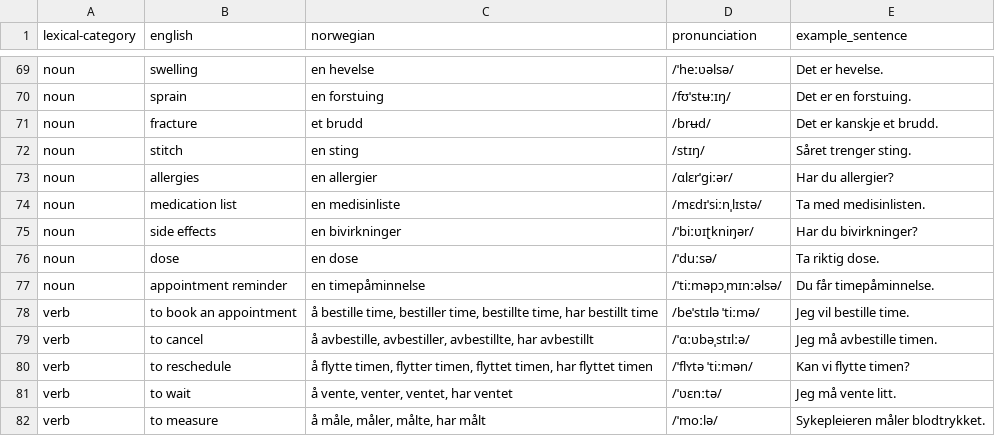
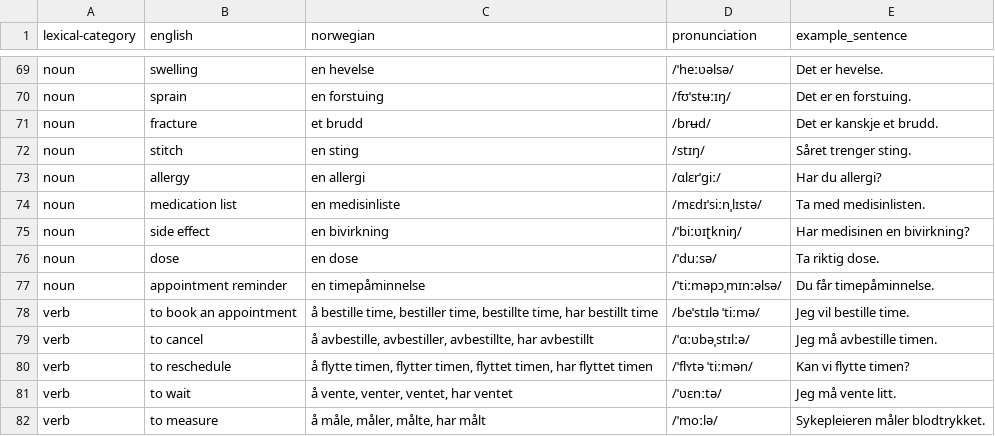
Before and after one commit to danelee2601/norwegian-vocab, a TSV file: vocab/gp_office.tsv, drawn as a sheet; only a part is shown, gaps mark what is left out.

```diff
--- a/vocab/gp_office.tsv
+++ b/vocab/gp_office.tsv
@@ -72,5 +72,5 @@ noun	fracture	et brudd	/brʉd/	Det er kanskje et brudd.
 noun	stitch	en sting	/stɪŋ/	Såret trenger sting.
-noun	allergies	en allergier	/ɑlɛrˈɡiːər/	Har du allergier?
+noun	allergy	en allergi	/ɑlɛrˈɡiː/	Har du allergi?
 noun	medication list	en medisinliste	/mɛdɪˈsiːnˌlɪstə/	Ta med medisinlisten.
-noun	side effects	en bivirkninger	/ˈbiːʋɪʈkniŋər/	Har du bivirkninger?
+noun	side effect	en bivirkning	/ˈbiːʋɪʈkniŋ/	Har medisinen en bivirkning?
 noun	dose	en dose	/ˈduːsə/	Ta riktig dose.
```
Also changed, not shown: vocab/health_pharmacy.tsv, vocab/library_media.tsv, 5 other files.
